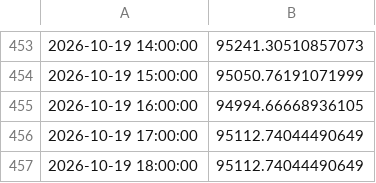
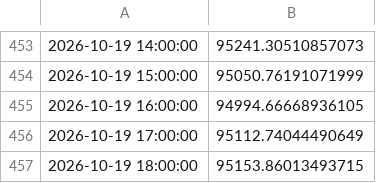
Before and after one commit to theoeenh/tf, a CSV file: paper/C/equity.csv, drawn as a sheet; only a part is shown, gaps mark what is left out.

Commit message:
Paper account C 2026-10-19 19:24 UTC

```diff
--- a/paper/C/equity.csv
+++ b/paper/C/equity.csv
@@ -456,2 +456,2 @@
 2026-10-19 17:00:00,95112.74044490649
-2026-10-19 18:00:00,95112.74044490649
+2026-10-19 18:00:00,95153.86013493715
```
Also changed, not shown: 2 other files.
